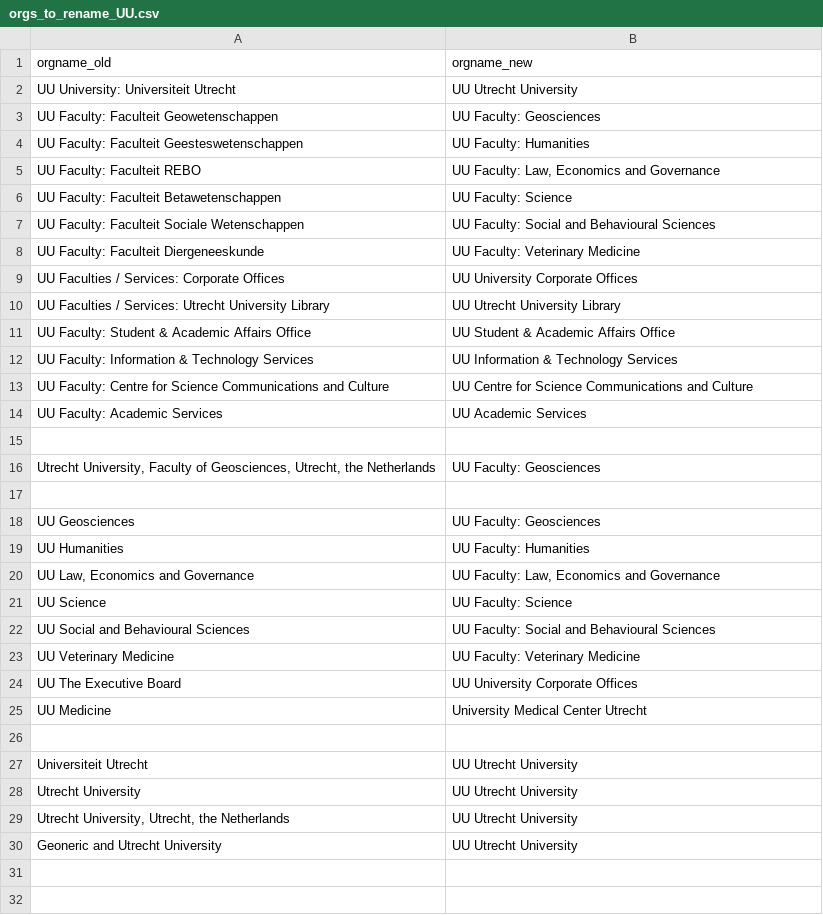
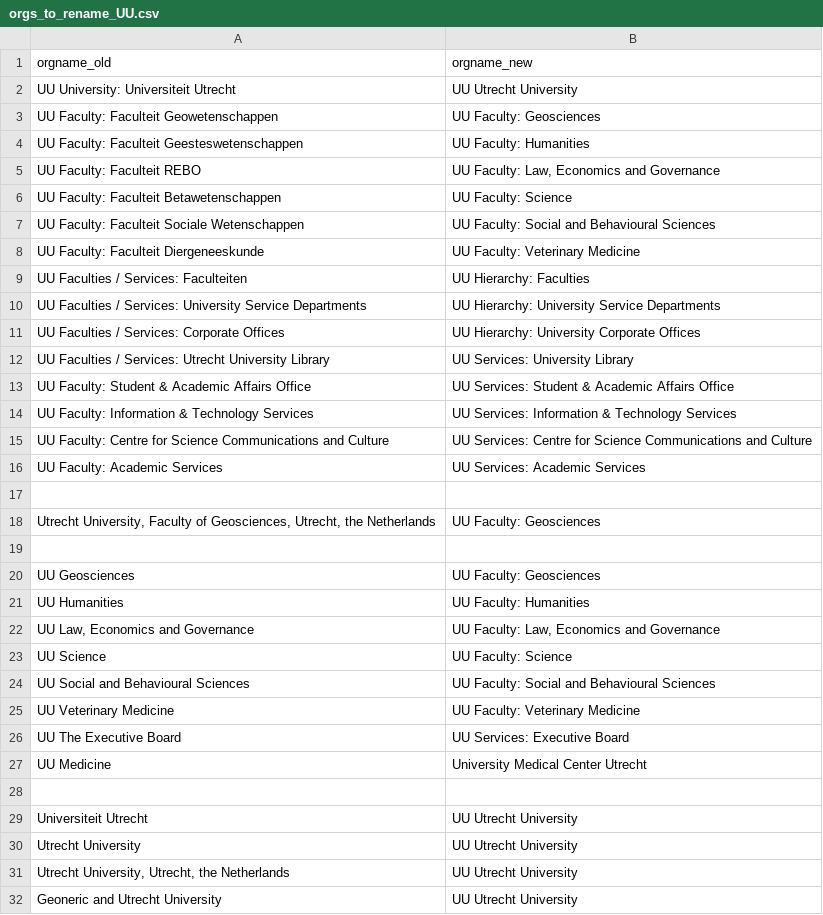
Before and after one commit to UtrechtUniversity/ricgraph, a CSV file: enhance/orgs_to_rename_UU.csv, drawn as a sheet.

Commit message:
Updated organizations to rename for UU and VUA

```diff
--- a/enhance/orgs_to_rename_UU.csv
+++ b/enhance/orgs_to_rename_UU.csv
@@ -8,8 +8,10 @@
 "UU Faculty: Faculteit Diergeneeskunde","UU Faculty: Veterinary Medicine"
-"UU Faculties / Services: Corporate Offices","UU University Corporate Offices"
-"UU Faculties / Services: Utrecht University Library","UU Utrecht University Library"
-"UU Faculty: Student & Academic Affairs Office","UU Student & Academic Affairs Office"
-"UU Faculty: Information & Technology Services","UU Information & Technology Services"
-"UU Faculty: Centre for Science Communications and Culture","UU Centre for Science Communications and Culture"
-"UU Faculty: Academic Services","UU Academic Services"
+"UU Faculties / Services: Faculteiten","UU Hierarchy: Faculties"
+"UU Faculties / Services: University Service Departments","UU Hierarchy: University Service Departments"
+"UU Faculties / Services: Corporate Offices","UU Hierarchy: University Corporate Offices"
+"UU Faculties / Services: Utrecht University Library","UU Services: University Library"
+"UU Faculty: Student & Academic Affairs Office","UU Services: Student & Academic Affairs Office"
+"UU Faculty: Information & Technology Services","UU Services: Information & Technology Services"
+"UU Faculty: Centre for Science Communications and Culture","UU Services: Centre for Science Communications and Culture"
+"UU Faculty: Academic Services","UU Services: Academic Services"
 
@@ -23,3 +25,3 @@
 "UU Veterinary Medicine","UU Faculty: Veterinary Medicine"
-"UU The Executive Board","UU University Corporate Offices"
+"UU The Executive Board","UU Services: Executive Board"
 "UU Medicine","University Medical Center Utrecht"
```
Also changed, not shown: 1 other file.
